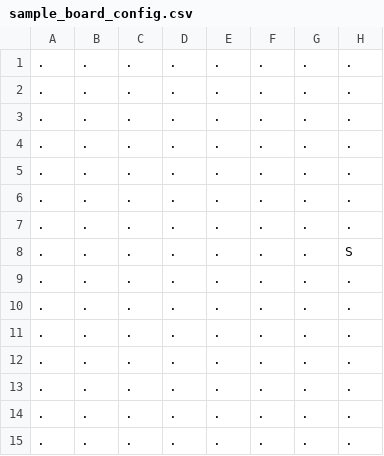
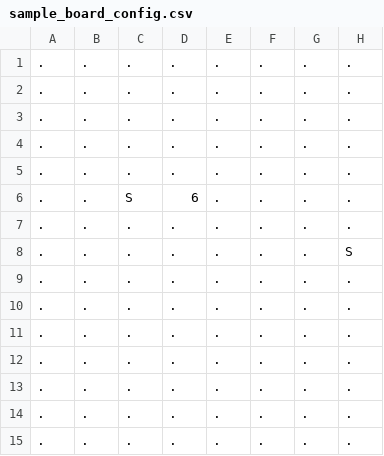
Before and after one commit to adamcesco/scrabble-solver, a CSV file: data/boards/sample_board_config.csv, drawn as a sheet; only a part is shown; the diff names each change by its address in the sheet, - before the commit and + after, or states it on an @@ line.

```diff
--- a/data/boards/sample_board_config.csv
+++ b/data/boards/sample_board_config.csv
-C6: .
+C6: S
-D6: .
+D6: 6
```
Also changed, not shown: data/boards/sample_board.csv, 8 other files.
